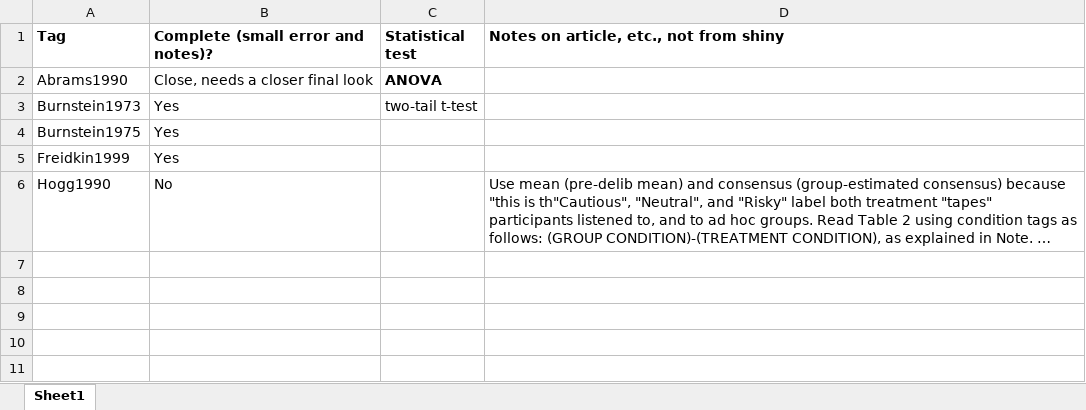
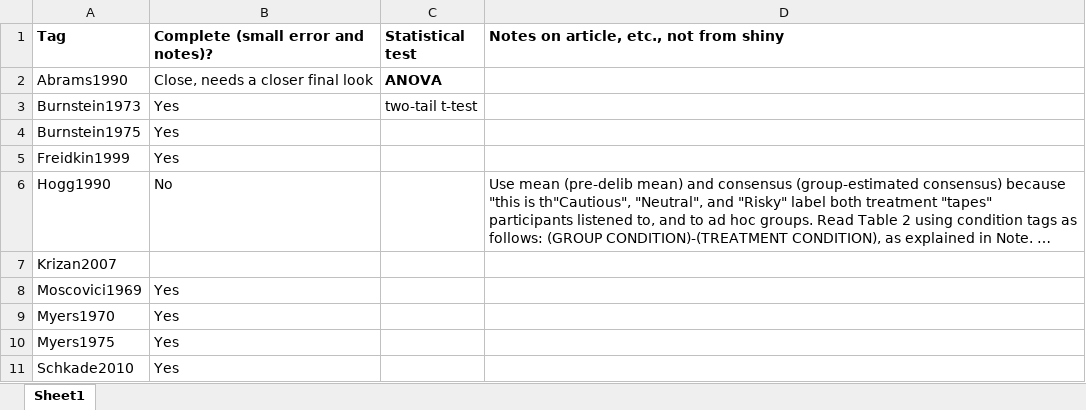
Before and after one commit to mt-digital/gp-statmod, an Excel workbook: GroupPolarizationStatmod/data/CompletionProgressAndStatTest.xlsx, sheet Sheet1, drawn as a sheet; long unchanged cells end in …; values as stored, in another font and other column widths than the file's, no borders; conditional formats not drawn; the diff names each change by its address in the sheet, - before the commit and + after, or states it on an @@ line.

```diff
--- a/GroupPolarizationStatmod/data/CompletionProgressAndStatTest.xlsx (sheet Sheet1)
+++ b/GroupPolarizationStatmod/data/CompletionProgressAndStatTest.xlsx (sheet Sheet1)
+row 7: Krizan2007
+row 8: Moscovici1969 | Yes
+row 9: Myers1970 | Yes
+row 10: Myers1975 | Yes
+row 11: Schkade2010 | Yes
```
Also changed, not shown: 2 other files.
